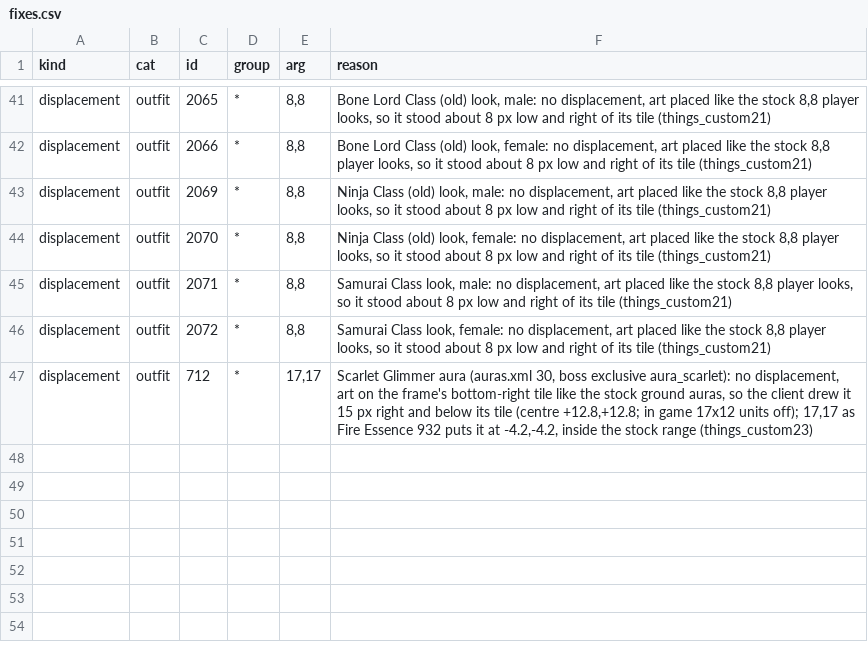
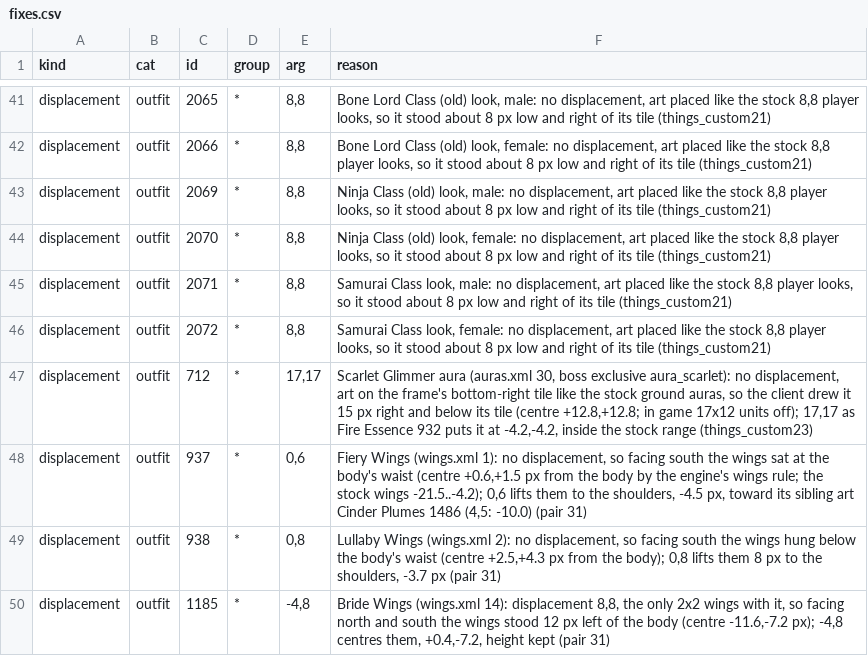
Before and after one commit to lucas1089/cinders-of-chaos, a CSV file: client/tools/sprites/pair_fixes/fixes.csv, drawn as a sheet; only a part is shown, gaps mark what is left out; the diff names each change by its address in the sheet, - before the commit and + after, or states it on an @@ line.

```diff
--- a/client/tools/sprites/pair_fixes/fixes.csv
+++ b/client/tools/sprites/pair_fixes/fixes.csv
+row 48: displacement | outfit | 937 | * | 0,6 | Fiery Wings (wings.xml 1): no displacement, so facing south the wings sat at the body's waist (centre +0.6,+1.5 px from the body by the engine's wings rule; the stock wings -21.5..-4.2); 0,6 lifts them to the shoulders, -4.5 px, toward its sibling art Cinder Plumes 1486 (4,5: -10.0) (pair 31)
+row 49: displacement | outfit | 938 | * | 0,8 | Lullaby Wings (wings.xml 2): no displacement, so facing south the wings hung below the body's waist (centre +2.5,+4.3 px from the body); 0,8 lifts them 8 px to the shoulders, -3.7 px (pair 31)
+row 50: displacement | outfit | 1185 | * | -4,8 | Bride Wings (wings.xml 14): displacement 8,8, the only 2x2 wings with it, so facing north and south the wings stood 12 px left of the body (centre -11.6,-7.2 px); -4,8 centres them, +0.4,-7.2, height kept (pair 31)
```
Also changed, not shown: 5 other files.
